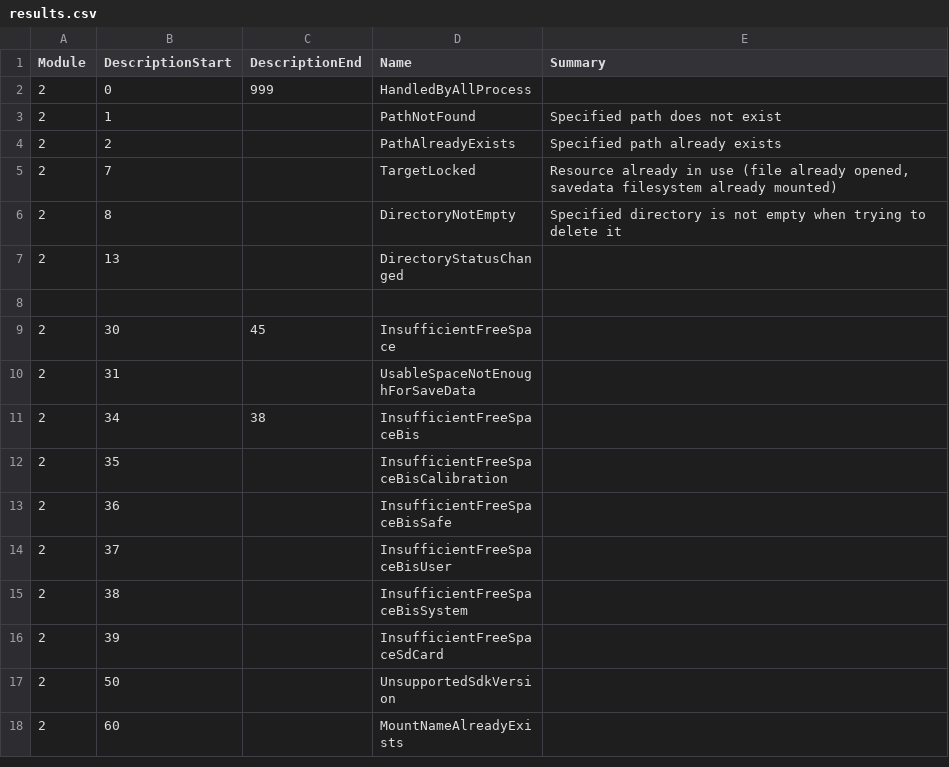
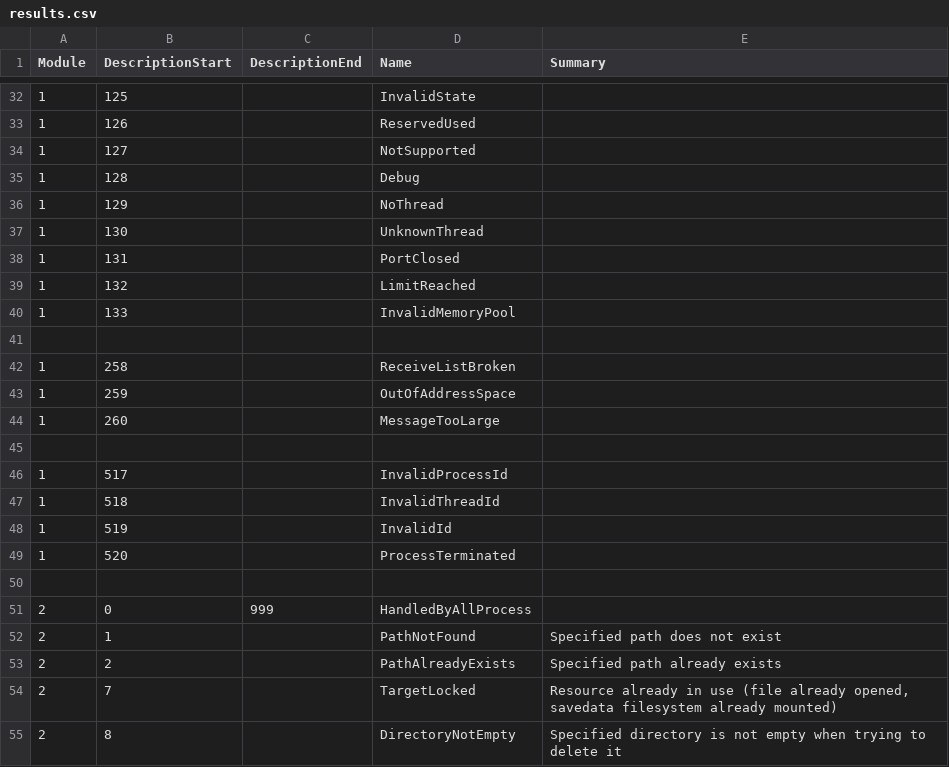
Before and after one commit to Thealexbarney/LibHac, a CSV file: build/CodeGen/results.csv, drawn as a sheet; only a part is shown, gaps mark what is left out; the shorter side is filled out with more unchanged rows; the diff covers the shown part only.

```diff
--- a/build/CodeGen/results.csv
+++ b/build/CodeGen/results.csv
@@ -2 +32,20 @@ Module,DescriptionStart,DescriptionEnd,Name,Summary
+1,125,,InvalidState,
+1,126,,ReservedUsed,
+1,127,,NotSupported,
+1,128,,Debug,
+1,129,,NoThread,
+1,130,,UnknownThread,
+1,131,,PortClosed,
+1,132,,LimitReached,
+1,133,,InvalidMemoryPool,
+
+1,258,,ReceiveListBroken,
+1,259,,OutOfAddressSpace,
+1,260,,MessageTooLarge,
+
+1,517,,InvalidProcessId,
+1,518,,InvalidThreadId,
+1,519,,InvalidId,
+1,520,,ProcessTerminated,
+
 2,0,999,HandledByAllProcess,
```
Also changed, not shown: 30 added rows elsewhere in this file, build/CodeGen/result_paths.csv, 11 other files.
